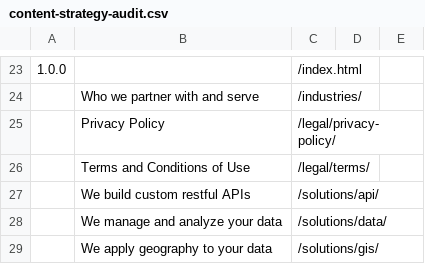
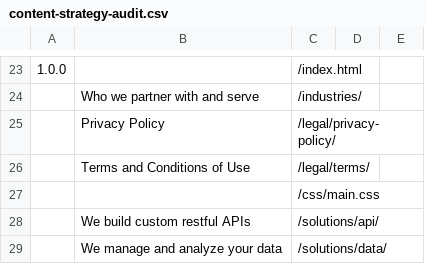
Before and after one commit to viableindustries/chesapeakecommons.github.io, a CSV file: _site/content-strategy-audit.csv, drawn as a sheet; only a part is shown, gaps mark what is left out; the shorter side is filled out with more unchanged rows.

```diff
--- a/_site/content-strategy-audit.csv
+++ b/_site/content-strategy-audit.csv
@@ -26,2 +26,3 @@
 ,Terms and Conditions of Use,/legal/terms/
+,,/css/main.css
 ,We build custom restful APIs,/solutions/api/
```
Also changed, not shown: 39 other files.
